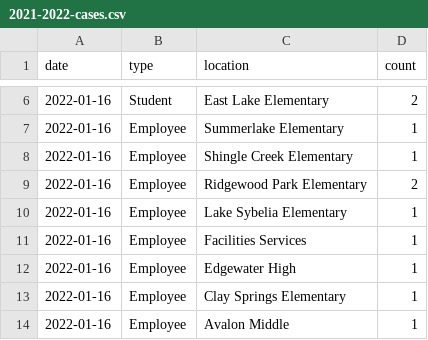
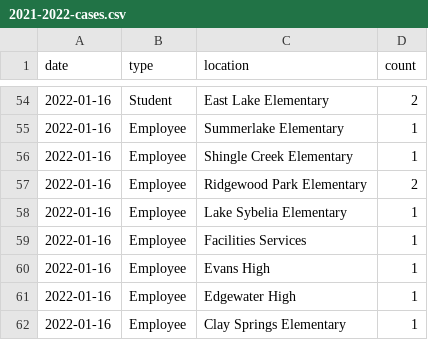
Before and after one commit to leggt/ocps-covid-csv, a CSV file: data/2021-2022-cases.csv, drawn as a sheet; only a part is shown, gaps mark what is left out; the shorter side is filled out with more unchanged rows; the diff covers the shown part only.

```diff
--- a/data/2021-2022-cases.csv
+++ b/data/2021-2022-cases.csv
@@ -11,2 +59,3 @@ date,type,location,count
 2022-01-16,Employee,Facilities Services,1
+2022-01-16,Employee,Evans High,1
 2022-01-16,Employee,Edgewater High,1
```
Also changed, not shown: 48 added rows and 1 edited cell elsewhere in this file.
